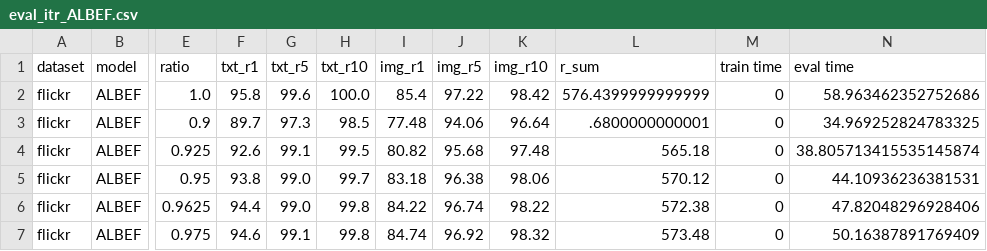
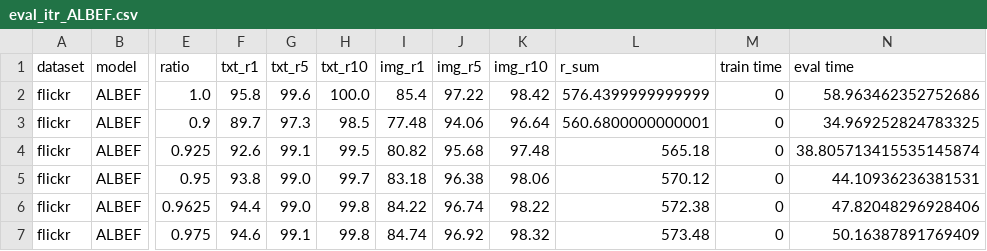
Before and after one commit to hchautran/PiToMe, a CSV file: eval_itr_ALBEF.csv, drawn as a sheet; only a part is shown, gaps mark what is left out; the diff names each change by its address in the sheet, - before the commit and + after, or states it on an @@ line.

```diff
--- a/eval_itr_ALBEF.csv
+++ b/eval_itr_ALBEF.csv
-L3 (r_sum): .6800000000001
+L3 (r_sum): 560.6800000000001
```
Also changed, not shown: eval_itr_BLIP2.csv.
